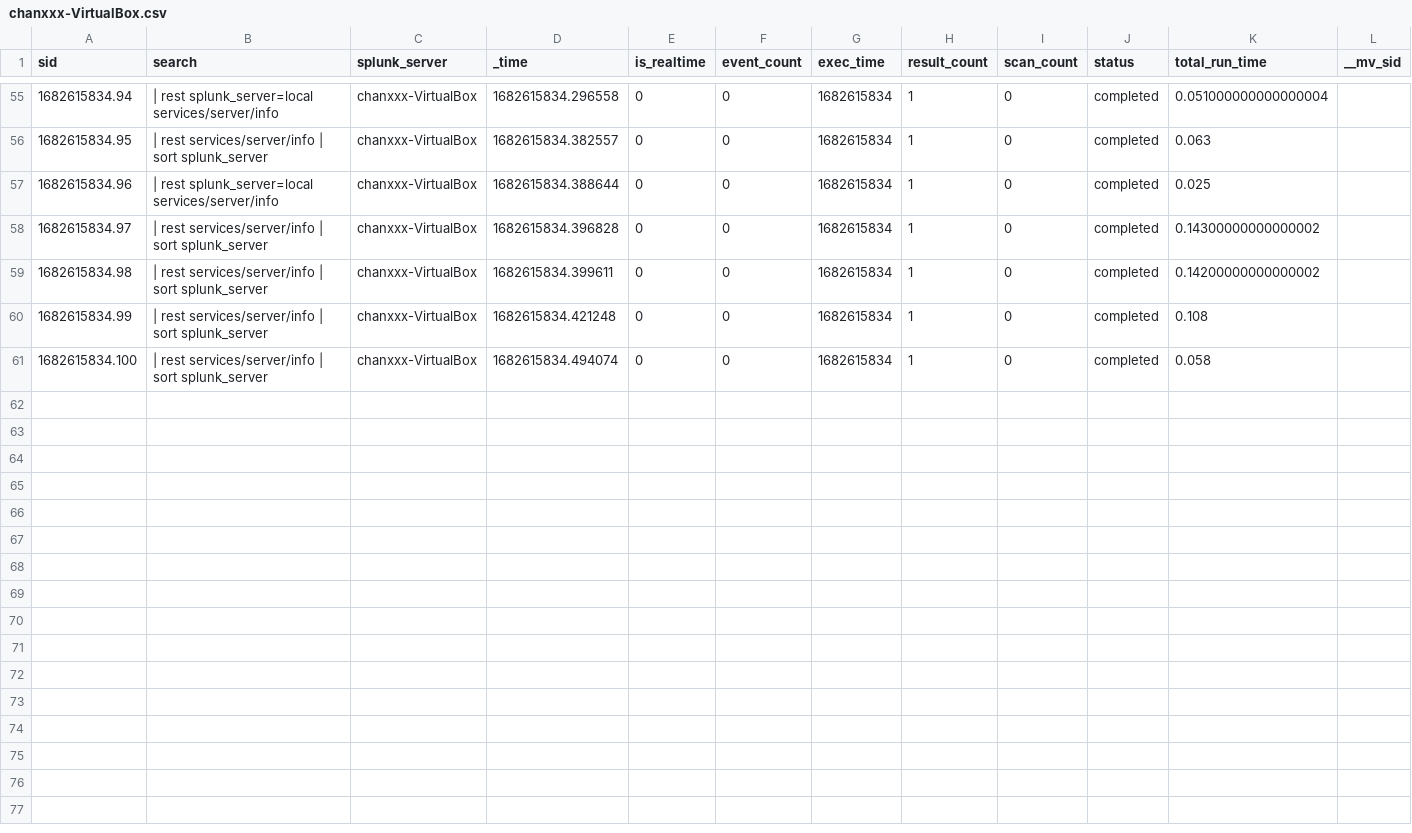
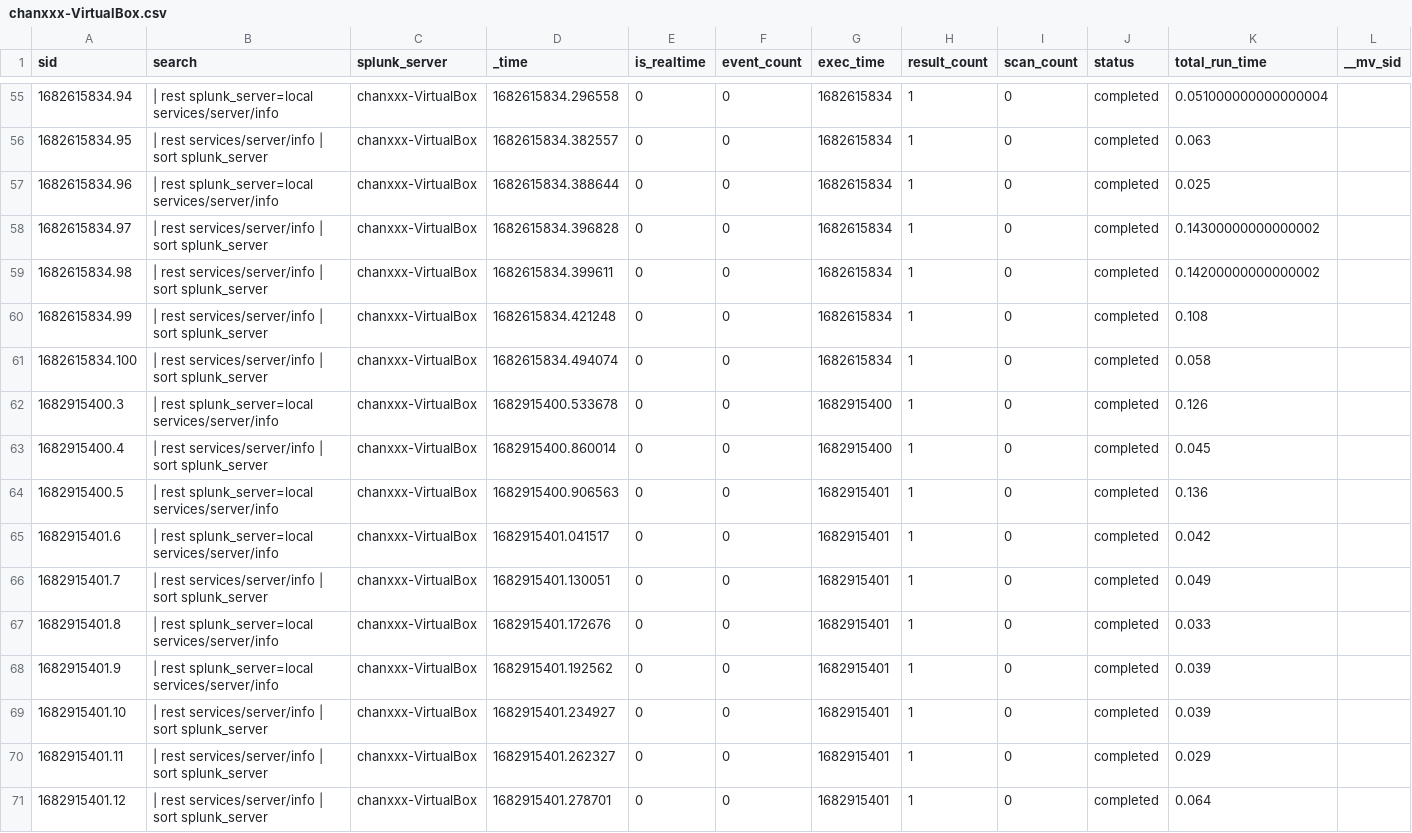
Before and after one commit to chanxxx1912/version_controll_splunk, a CSV file: users/splunk-system-user/search/history/chanxxx-VirtualBox.csv, drawn as a sheet; only a part is shown, gaps mark what is left out; rows hold the shown columns only; the diff names each change by its address in the sheet, - before the commit and + after, or states it on an @@ line.

Commit message:
Auto: 217 MB,  1 file changed, 10 insertions(+)

```diff
--- a/users/splunk-system-user/search/history/chanxxx-VirtualBox.csv
+++ b/users/splunk-system-user/search/history/chanxxx-VirtualBox.csv
+row 62: 1682915400.3 | | rest splunk_server=local services/server/info | chanxxx-VirtualBox | 1682915400.533678 | 0 | 0 | 1682915400 | 1 | 0 | completed | 0.126
+row 63: 1682915400.4 | | rest services/server/info | sort splunk_server | chanxxx-VirtualBox | 1682915400.860014 | 0 | 0 | 1682915400 | 1 | 0 | completed | 0.045
+row 64: 1682915400.5 | | rest splunk_server=local services/server/info | chanxxx-VirtualBox | 1682915400.906563 | 0 | 0 | 1682915401 | 1 | 0 | completed | 0.136
+row 65: 1682915401.6 | | rest splunk_server=local services/server/info | chanxxx-VirtualBox | 1682915401.041517 | 0 | 0 | 1682915401 | 1 | 0 | completed | 0.042
+row 66: 1682915401.7 | | rest services/server/info | sort splunk_server | chanxxx-VirtualBox | 1682915401.130051 | 0 | 0 | 1682915401 | 1 | 0 | completed | 0.049
+row 67: 1682915401.8 | | rest splunk_server=local services/server/info | chanxxx-VirtualBox | 1682915401.172676 | 0 | 0 | 1682915401 | 1 | 0 | completed | 0.033
+row 68: 1682915401.9 | | rest splunk_server=local services/server/info | chanxxx-VirtualBox | 1682915401.192562 | 0 | 0 | 1682915401 | 1 | 0 | completed | 0.039
+row 69: 1682915401.10 | | rest services/server/info | sort splunk_server | chanxxx-VirtualBox | 1682915401.234927 | 0 | 0 | 1682915401 | 1 | 0 | completed | 0.039
+row 70: 1682915401.11 | | rest services/server/info | sort splunk_server | chanxxx-VirtualBox | 1682915401.262327 | 0 | 0 | 1682915401 | 1 | 0 | completed | 0.029
+row 71: 1682915401.12 | | rest services/server/info | sort splunk_server | chanxxx-VirtualBox | 1682915401.278701 | 0 | 0 | 1682915401 | 1 | 0 | completed | 0.064
```
